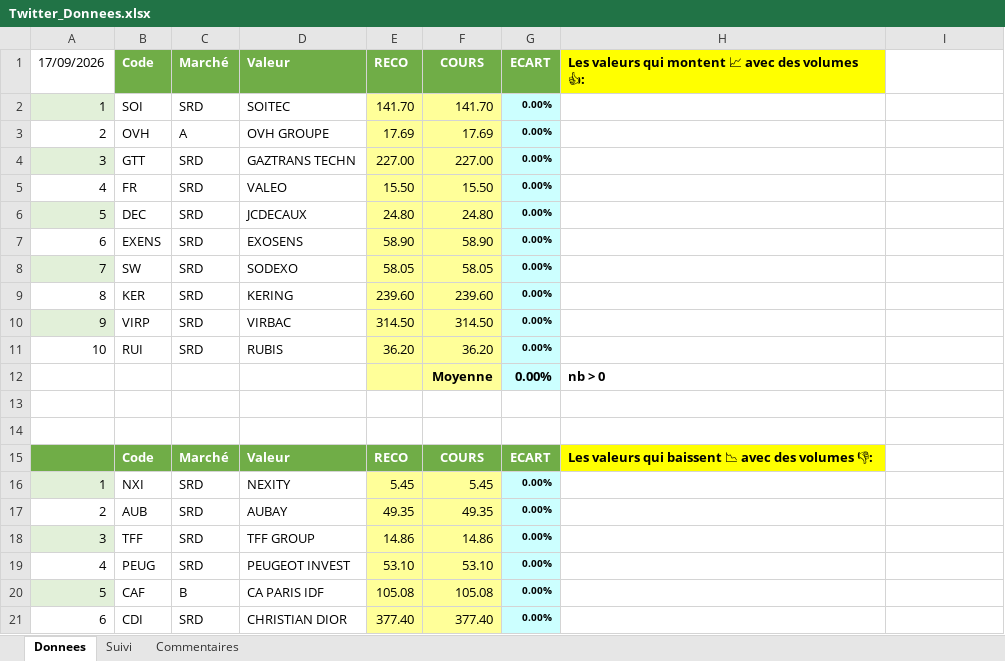
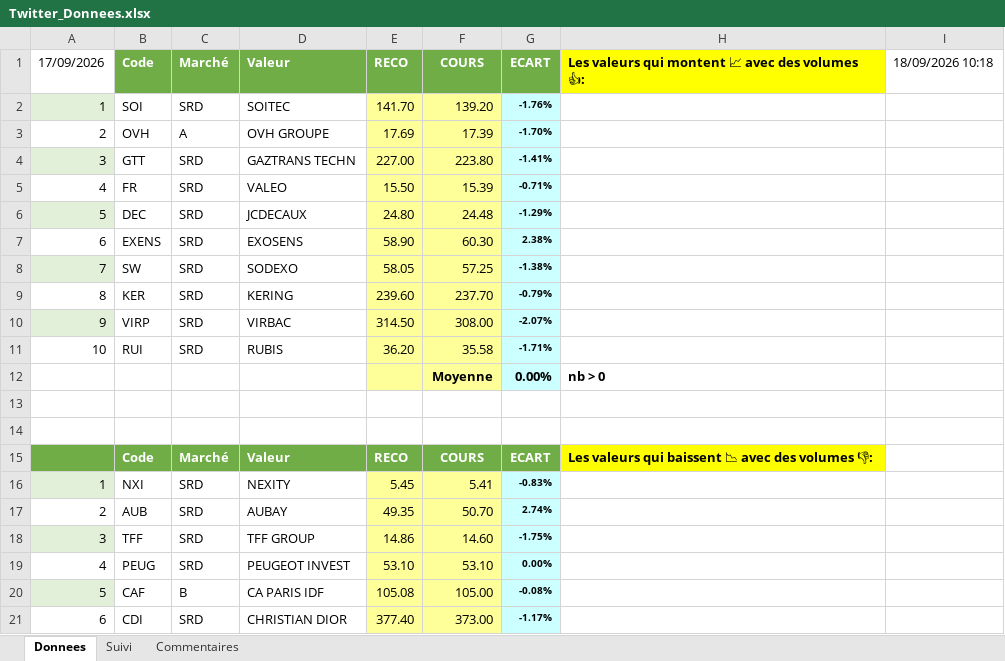
Before and after one commit to Charly33436/Swing_Trading, an Excel workbook: Twitter_Donnees.xlsx, sheet Donnees, drawn as a sheet; only a part is shown; values as stored, in another font and other column widths than the file's, no borders; conditional formats not drawn; the diff covers the shown part only; the diff names each change by its address in the sheet, - before the commit and + after, or states it on an @@ line.

Commit message:
Mise à jour cours (Snapshot) - 2026-09-18 10:18

```diff
--- a/Twitter_Donnees.xlsx (sheet Donnees)
+++ b/Twitter_Donnees.xlsx (sheet Donnees)
-I1: (empty)
+I1: 18/09/2026 10:18
-F2: 141.70
+F2: 139.20
-G2: 0.00%
+G2: -1.76%
-F3: 17.69
+F3: 17.39
-G3: 0.00%
+G3: -1.70%
-F4: 227.00
+F4: 223.80
-G4: 0.00%
+G4: -1.41%
-F5: 15.50
+F5: 15.39
-G5: 0.00%
+G5: -0.71%
-F6: 24.80
+F6: 24.48
-G6: 0.00%
+G6: -1.29%
-F7: 58.90
+F7: 60.30
-G7: 0.00%
+G7: 2.38%
-F8: 58.05
+F8: 57.25
-G8: 0.00%
+G8: -1.38%
-F9: 239.60
+F9: 237.70
-G9: 0.00%
+G9: -0.79%
-F10: 314.50
+F10: 308.00
-G10: 0.00%
+G10: -2.07%
-F11: 36.20
+F11: 35.58
-G11: 0.00%
+G11: -1.71%
-F16: 5.45
+F16: 5.41
-G16: 0.00%
+G16: -0.83%
-F17: 49.35
+F17: 50.70
-G17: 0.00%
+G17: 2.74%
-F18: 14.86
+F18: 14.60
-G18: 0.00%
+G18: -1.75%
-F20: 105.08
+F20: 105.00
-G20: 0.00%
+G20: -0.08%
-F21: 377.40
+F21: 373.00
-G21: 0.00%
+G21: -1.17%
```
Also changed, not shown: 34 edited cells elsewhere in this sheet, sheet Suivi.
